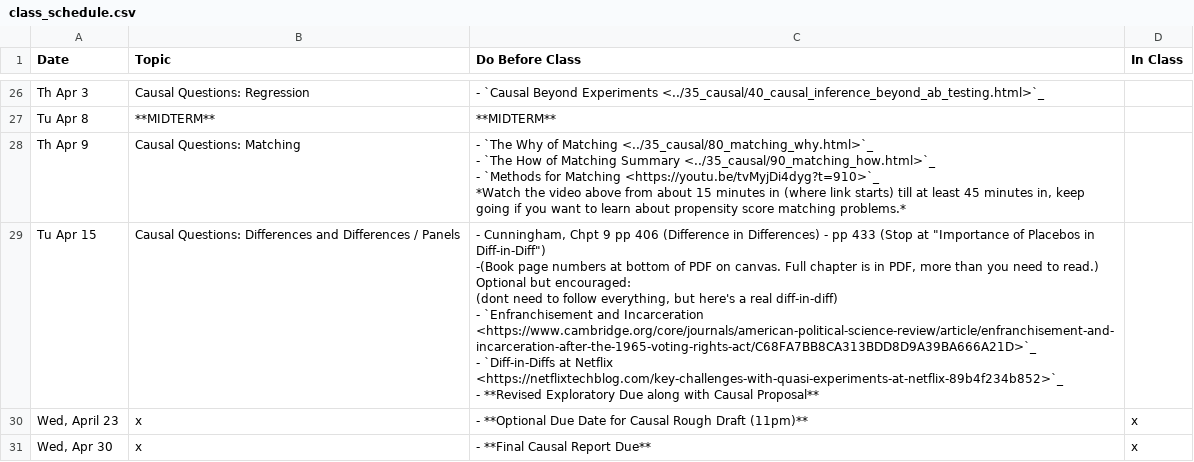
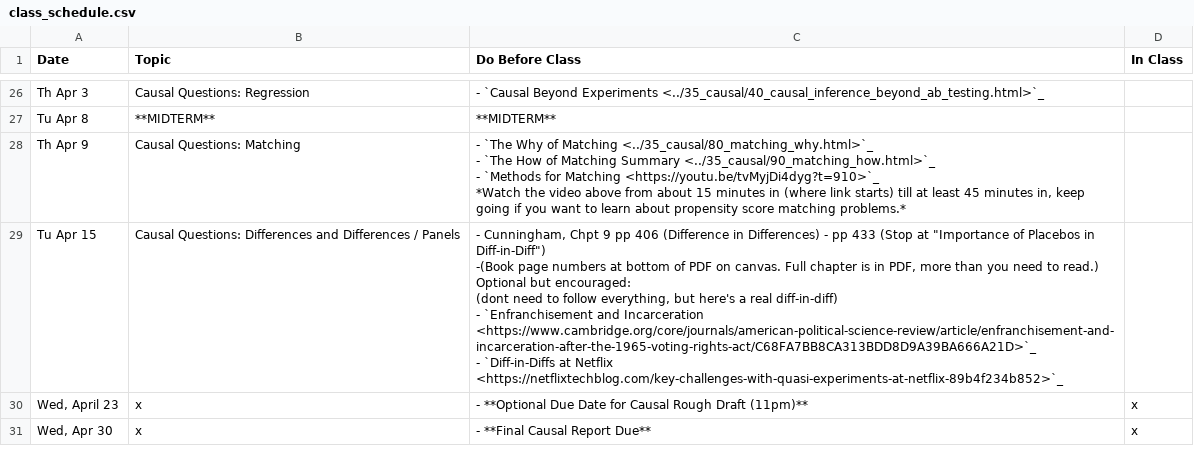
Before and after one commit to nickeubank/ds4humans, a CSV file: 00_class_schedule/class_schedule.csv, drawn as a sheet; only a part is shown, gaps mark what is left out.

```diff
--- a/00_class_schedule/class_schedule.csv
+++ b/00_class_schedule/class_schedule.csv
@@ -78,12 +78,10 @@ Th Apr 9,Causal Questions: Matching,"- `The Why of Matching <../35_causal/80_mat
 *Watch the video above from about 15 minutes in (where link starts) till at least 45 minutes in, keep going if you want to learn about propensity score matching problems.*",
-Tu Apr 15,Causal Questions: Differences and Differences / Panels,"- Cunningham, Chpt 9 pp 406 (Difference in Differences) - pp 433 (Stop at ""Importance of Placebos in Diff-in-Diff"")
- -(Book page numbers at bottom of PDF on canvas. Full chapter is in PDF, more than you need to read.)
-
- Optional but encouraged:
- (dont need to follow everything, but here's a real diff-in-diff)
-
- - `Enfranchisement and Incarceration <https://www.cambridge.org/core/journals/american-political-science-review/article/enfranchisement-and-incarceration-after-the-1965-voting-rights-act/C68FA7BB8CA313BDD8D9A39BA666A21D>`_
- - `Diff-in-Diffs at Netflix <https://netflixtechblog.com/key-challenges-with-quasi-experiments-at-netflix-89b4f234b852>`_
-
-- **Revised Exploratory Due along with Causal Proposal**",
+Tu Apr 15,Causal Questions: Differences and Differences / Panels,"- Cunningham, Chpt 9 pp 406 (Difference in Differences) - pp 433 (Stop at ""Importance of Placebos in Diff-in-Diff"")
+ -(Book page numbers at bottom of PDF on canvas. Full chapter is in PDF, more than you need to read.)
+
+ Optional but encouraged:
+ (dont need to follow everything, but here's a real diff-in-diff)
+
+ - `Enfranchisement and Incarceration <https://www.cambridge.org/core/journals/american-political-science-review/article/enfranchisement-and-incarceration-after-the-1965-voting-rights-act/C68FA7BB8CA313BDD8D9A39BA666A21D>`_
+ - `Diff-in-Diffs at Netflix <https://netflixtechblog.com/key-challenges-with-quasi-experiments-at-netflix-89b4f234b852>`_",
 "Wed, April 23",x,- **Optional Due Date for Causal Rough Draft (11pm)**,x
```
Also changed, not shown: 6 other files.
